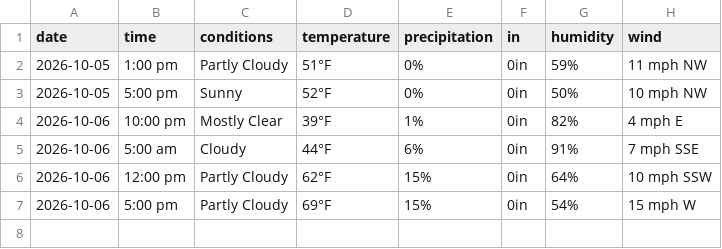
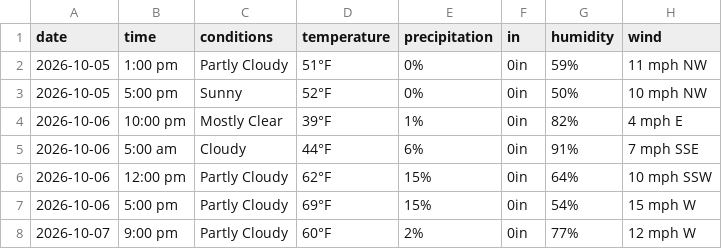
Before and after one commit to dpteddy/SDC-dashboard, a CSV file: data/weather_data.csv, drawn as a sheet; the diff names each change by its address in the sheet, - before the commit and + after, or states it on an @@ line.

```diff
--- a/data/weather_data.csv
+++ b/data/weather_data.csv
+row 8: 2026-10-07 | 9:00 pm | Partly Cloudy | 60°F | 2% | 0in | 77% | 12 mph W
```
